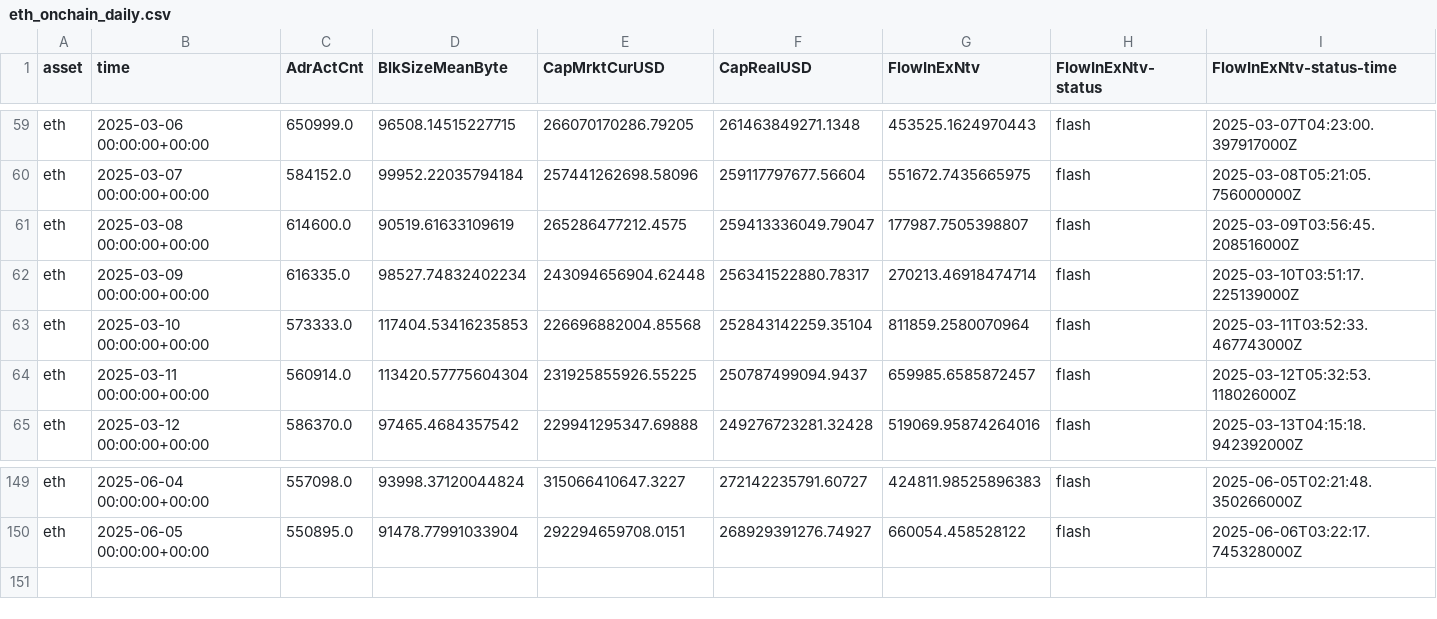
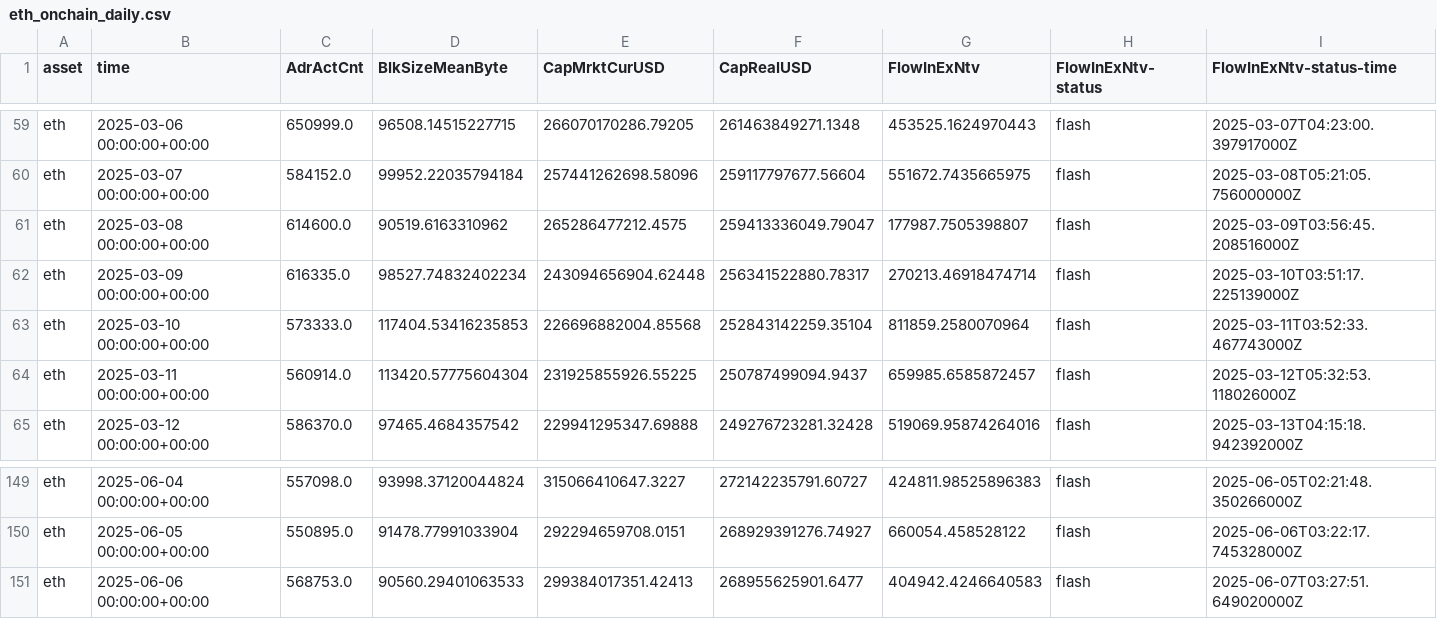
Before and after one commit to alex-lebedev/crypto-on-chain, a CSV file: eth_onchain_daily.csv, drawn as a sheet; only a part is shown, gaps mark what is left out; rows hold the shown columns only; the diff names each change by its address in the sheet, - before the commit and + after, or states it on an @@ line.

```diff
--- a/eth_onchain_daily.csv
+++ b/eth_onchain_daily.csv
-D61 (BlkSizeMeanByte): 90519.61633109619
+D61 (BlkSizeMeanByte): 90519.6163310962
+row 151: eth | 2025-06-06 00:00:00+00:00 | 568753.0 | 90560.29401063533 | 299384017351.42413 | 268955625901.6477 | 404942.4246640583 | flash | 2025-06-07T03:27:51.649020000Z
```
Also changed, not shown: btc_onchain_daily.csv, 6 other files.
